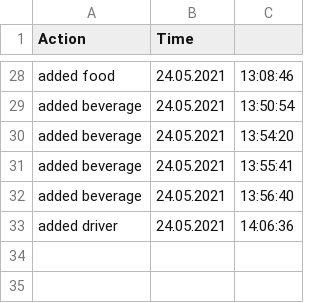
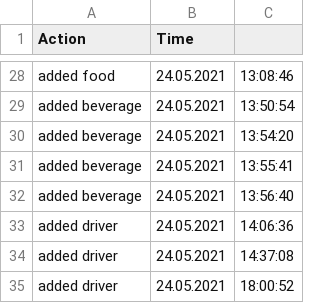
Before and after one commit to lauratender/2nd_Year_University-Work, a CSV file: Programare avansata pe obiecte/FoodDelieveryApp/out/production/FoodDelieveryApp/data/csv/audit.csv, drawn as a sheet; only a part is shown, gaps mark what is left out.

```diff
--- a/Programare avansata pe obiecte/FoodDelieveryApp/out/production/FoodDelieveryApp/data/csv/audit.csv
+++ b/Programare avansata pe obiecte/FoodDelieveryApp/out/production/FoodDelieveryApp/data/csv/audit.csv
@@ -33 +33,3 @@ added beverage,24.05.2021, 13:56:40
 added driver,24.05.2021, 14:06:36
+added driver,24.05.2021, 14:37:08
+added driver,24.05.2021, 18:00:52
```
Also changed, not shown: Programare avansata pe obiecte/FoodDelieveryApp/src/data/csv/audit.csv, 7 other files.
